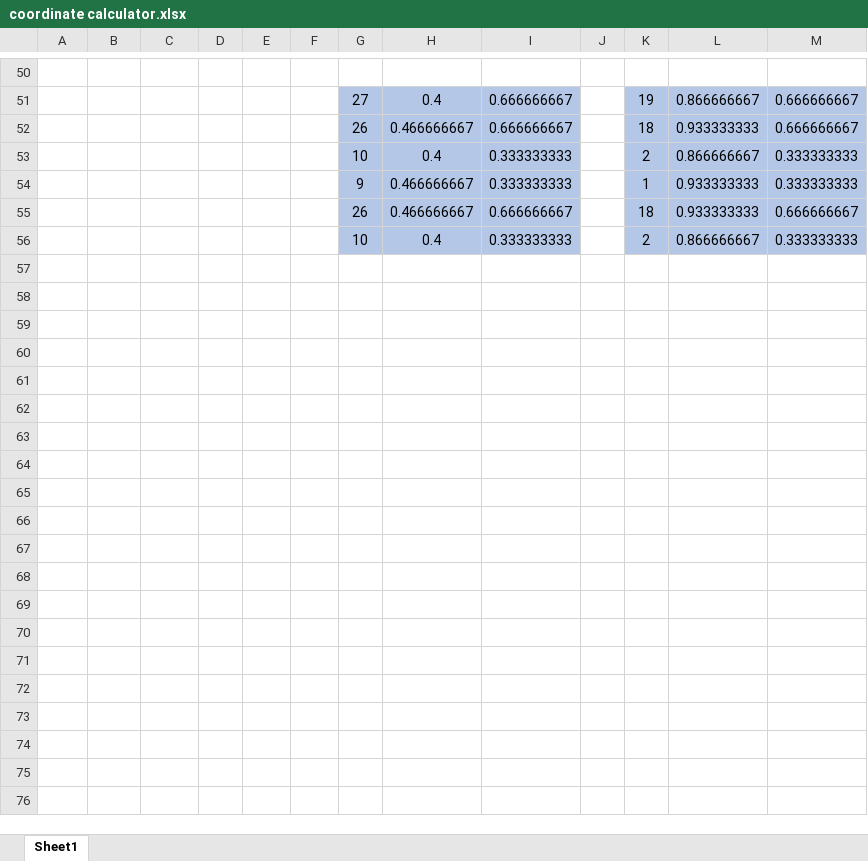
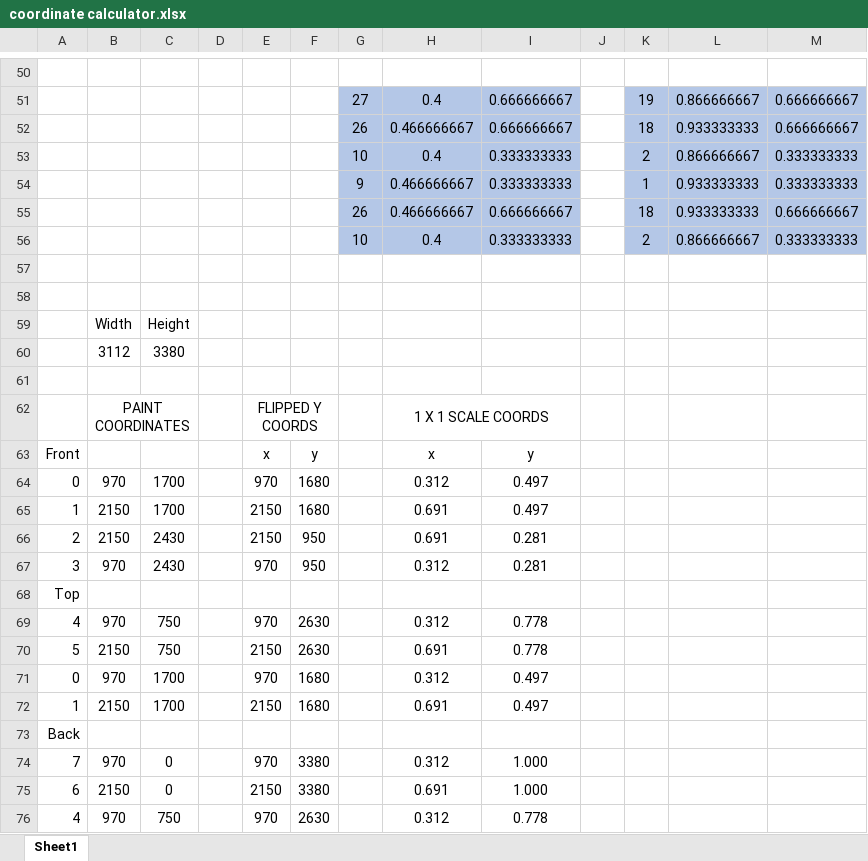
Before and after one commit to P-Burk/CS-330-3D_Scene, an Excel workbook: resources/coordinate calculator.xlsx, sheet Sheet1, drawn as a sheet; only a part is shown, gaps mark what is left out; values as stored, in another font and other column widths than the file's, no borders; the diff covers the shown part only; the diff names each change by its address in the sheet, - before the commit and + after, or states it on an @@ line.

```diff
--- a/resources/coordinate calculator.xlsx (sheet Sheet1)
+++ b/resources/coordinate calculator.xlsx (sheet Sheet1)
+row 57: (empty)
+row 58: (empty)
+row 59:  | Width | Height
+row 60:  | 3112 | 3380
+row 61: (empty)
+row 62:  | PAINT COORDINATES |  |  | FLIPPED Y COORDS |  |  | 1 X 1 SCALE COORDS
+row 63: Front |  |  |  | x | y |  | x | y
+row 64: 0 | 970 | 1700 |  | 970 | 1680 |  | 0.312 | 0.497
+row 65: 1 | 2150 | 1700 |  | 2150 | 1680 |  | 0.691 | 0.497
+row 66: 2 | 2150 | 2430 |  | 2150 | 950 |  | 0.691 | 0.281
+row 67: 3 | 970 | 2430 |  | 970 | 950 |  | 0.312 | 0.281
+row 68: Top
+row 69: 4 | 970 | 750 |  | 970 | 2630 |  | 0.312 | 0.778
+row 70: 5 | 2150 | 750 |  | 2150 | 2630 |  | 0.691 | 0.778
+row 71: 0 | 970 | 1700 |  | 970 | 1680 |  | 0.312 | 0.497
+row 72: 1 | 2150 | 1700 |  | 2150 | 1680 |  | 0.691 | 0.497
+row 73: Back
+row 74: 7 | 970 | 0 |  | 970 | 3380 |  | 0.312 | 1.000
+row 75: 6 | 2150 | 0 |  | 2150 | 3380 |  | 0.691 | 1.000
+row 76: 4 | 970 | 750 |  | 970 | 2630 |  | 0.312 | 0.778
```
Also changed, not shown: 16 added rows elsewhere in this sheet, 4 other files.
